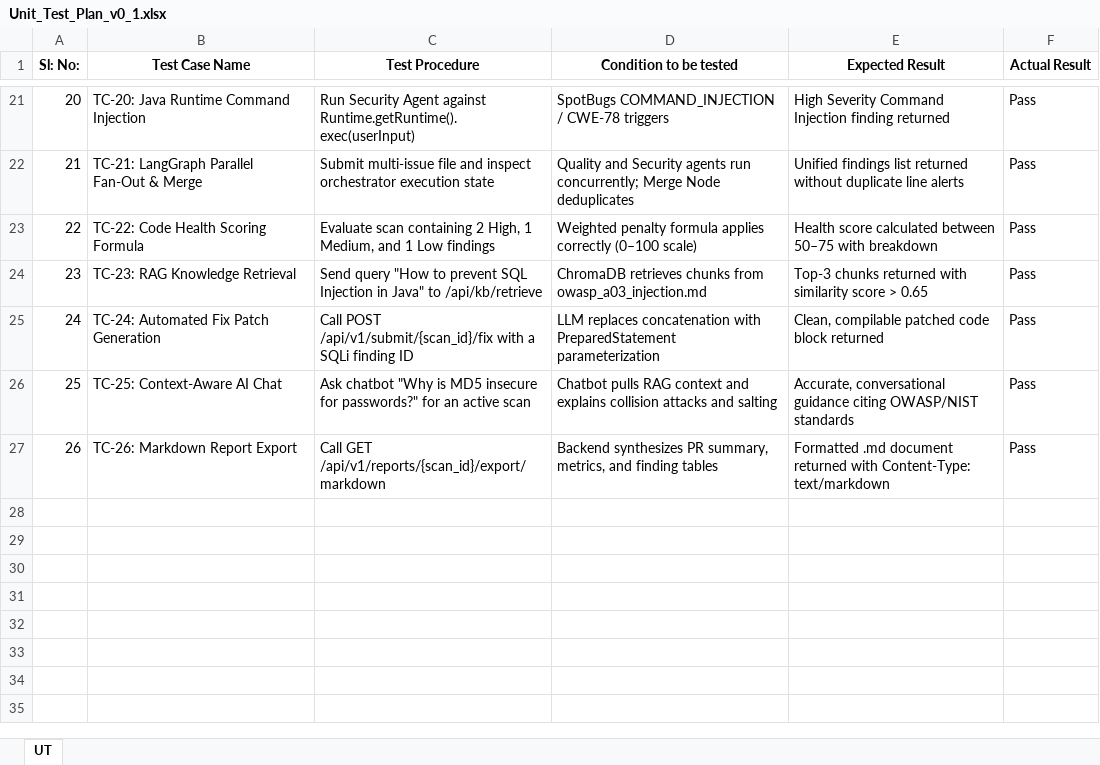
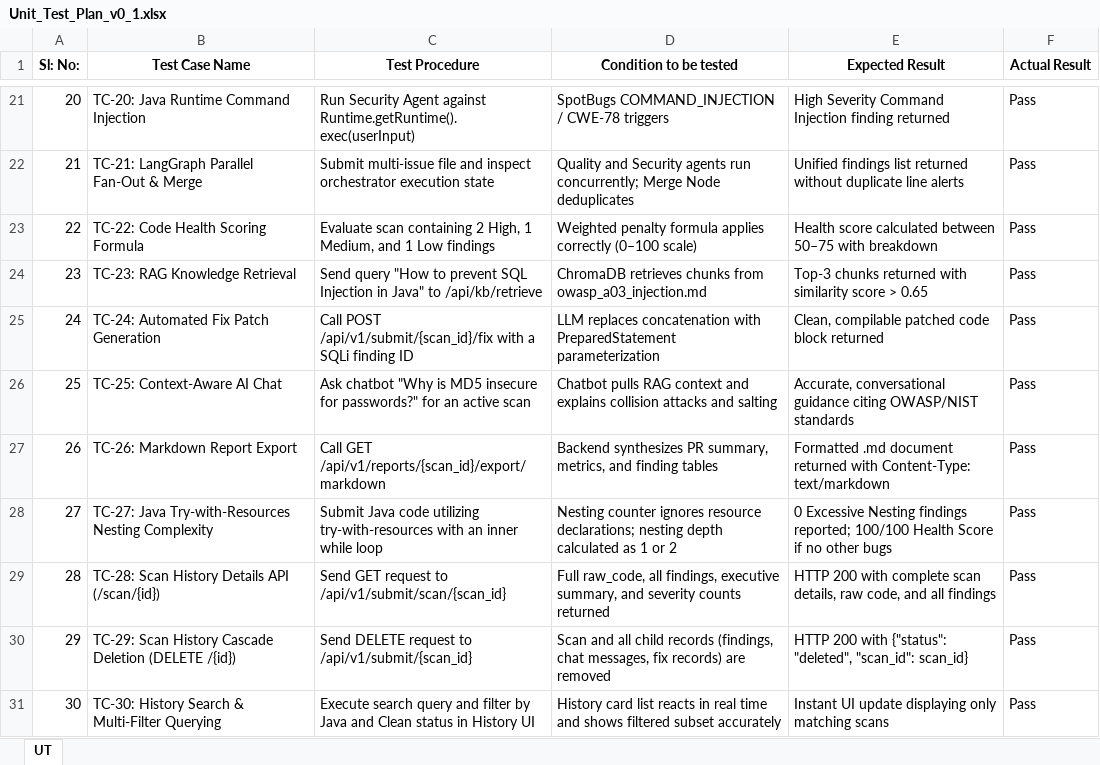
Before and after one commit to Mugunthan-127/AI-Code-Review-Security-Analysis-Agent, an Excel workbook: Unit_Test_Plan_v0_1.xlsx, sheet UT, drawn as a sheet; only a part is shown, gaps mark what is left out; values as stored, in another font and other column widths than the file's, no borders; the diff names each change by its address in the sheet, - before the commit and + after, or states it on an @@ line.

```diff
--- a/Unit_Test_Plan_v0_1.xlsx (sheet UT)
+++ b/Unit_Test_Plan_v0_1.xlsx (sheet UT)
+row 28: 27 | TC-27: Java Try-with-Resources Nesting Complexity | Submit Java code utilizing try-with-resources with an inner while loop | Nesting counter ignores resource declarations; nesting depth calculated as 1 or 2 | 0 Excessive Nesting findings reported; 100/100 Health Score if no other bugs | Pass
+row 29: 28 | TC-28: Scan History Details API (/scan/{id}) | Send GET request to /api/v1/submit/scan/{scan_id} | Full raw_code, all findings, executive summary, and severity counts returned | HTTP 200 with complete scan details, raw code, and all findings | Pass
+row 30: 29 | TC-29: Scan History Cascade Deletion (DELETE /{id}) | Send DELETE request to /api/v1/submit/{scan_id} | Scan and all child records (findings, chat messages, fix records) are removed | HTTP 200 with {"status": "deleted", "scan_id": scan_id} | Pass
+row 31: 30 | TC-30: History Search & Multi-Filter Querying | Execute search query and filter by Java and Clean status in History UI | History card list reacts in real time and shows filtered subset accurately | Instant UI update displaying only matching scans | Pass
```
Also changed, not shown: Agile_Template_v0_1.xlsx, Defect_Tracker_Template_v0_1.xlsx, 4 other files.
